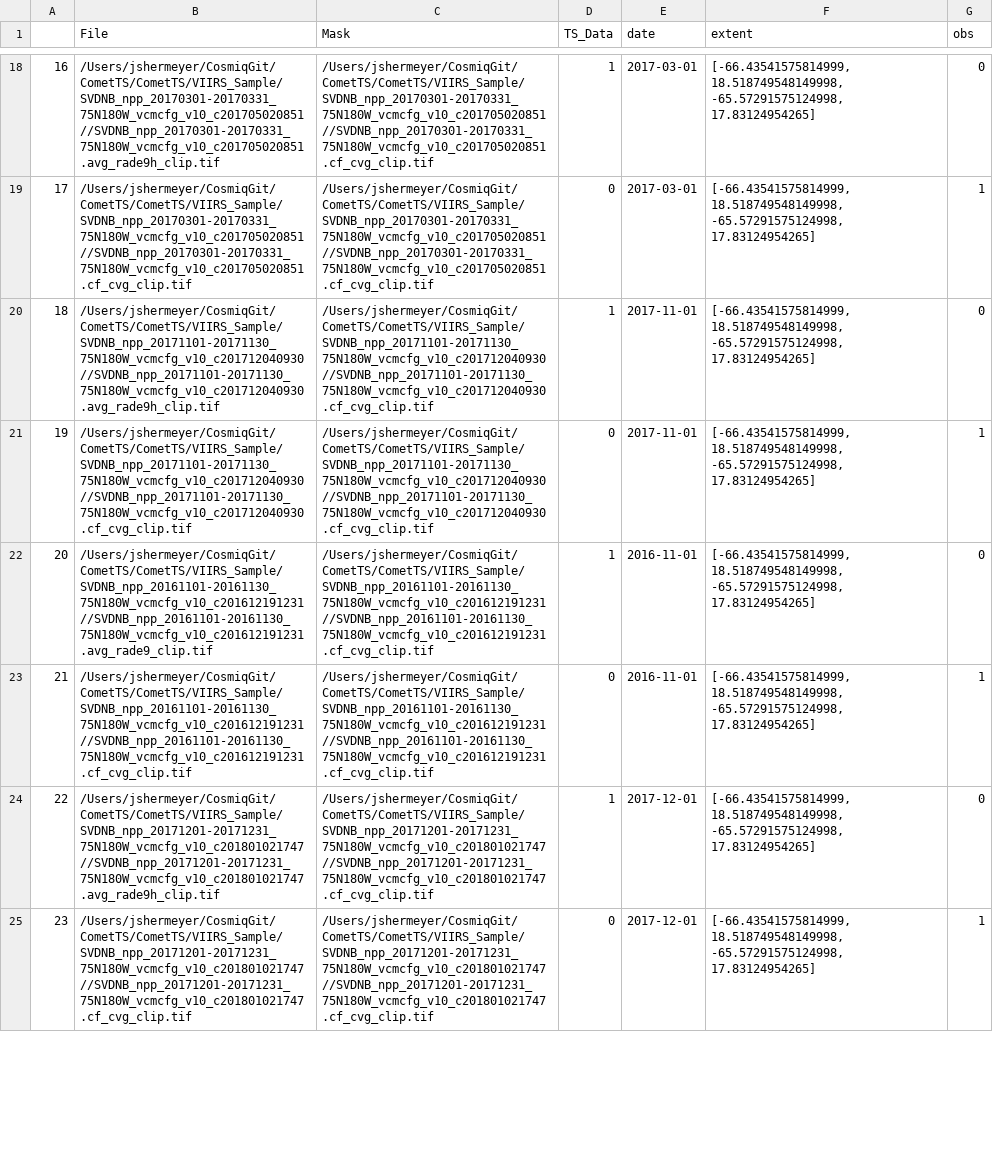
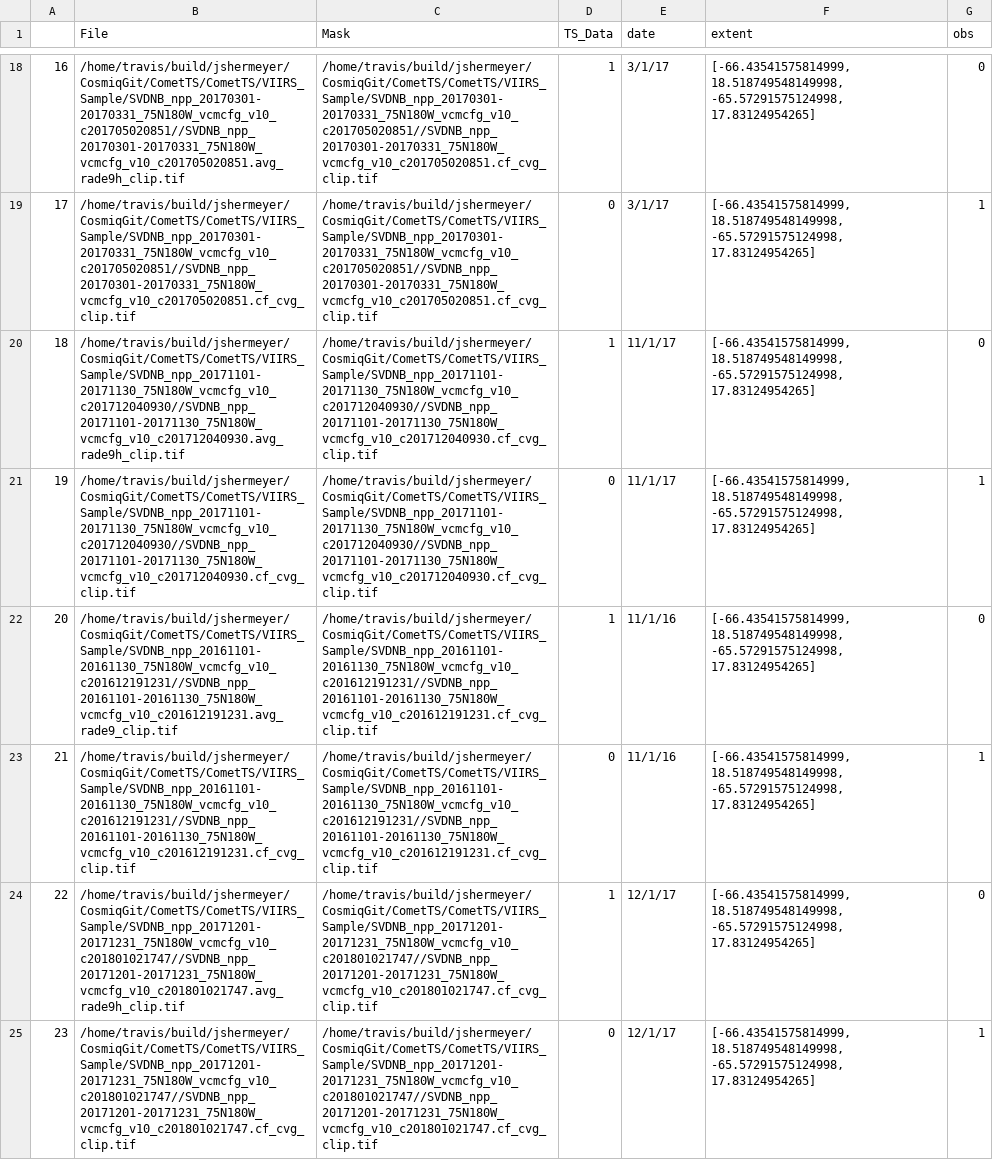
Before and after one commit to CosmiQ/CometTS, a CSV file: CometTS/VIIRS_Sample/Test_Raster_List2.csv, drawn as a sheet; only a part is shown, gaps mark what is left out; the diff covers the shown part only; the diff names each change by its address in the sheet, - before the commit and + after, or states it on an @@ line.

```diff
--- a/CometTS/VIIRS_Sample/Test_Raster_List2.csv
+++ b/CometTS/VIIRS_Sample/Test_Raster_List2.csv
-B18 (File): /Users/jshermeyer/CosmiqGit/CometTS/CometTS/VIIRS_Sample/SVDNB_npp_20170301-20170331_75N180W_vcmcfg_v10_c201705020851//SVDNB_npp_20170301-20170331_75N180W_vcmcfg_v10_c201705020851.avg_rade9h_clip.tif
+B18 (File): /home/travis/build/jshermeyer/CosmiqGit/CometTS/CometTS/VIIRS_Sample/SVDNB_npp_20170301-20170331_75N180W_vcmcfg_v10_c201705020851//SVDNB_npp_20170301-20170331_75N180W_vcmcfg_v10_c201705020851.avg_rade9h_clip.tif
-C18:C19 (Mask): /Users/jshermeyer/CosmiqGit/CometTS/CometTS/VIIRS_Sample/SVDNB_npp_20170301-20170331_75N180W_vcmcfg_v10_c201705020851//SVDNB_npp_20170301-20170331_75N180W_vcmcfg_v10_c201705020851.cf_cvg_clip.tif
+C18:C19 (Mask): /home/travis/build/jshermeyer/CosmiqGit/CometTS/CometTS/VIIRS_Sample/SVDNB_npp_20170301-20170331_75N180W_vcmcfg_v10_c201705020851//SVDNB_npp_20170301-20170331_75N180W_vcmcfg_v10_c201705020851.cf_cvg_clip.tif
-E18:E19 (date): 2017-03-01
+E18:E19 (date): 3/1/17
-B19 (File): /Users/jshermeyer/CosmiqGit/CometTS/CometTS/VIIRS_Sample/SVDNB_npp_20170301-20170331_75N180W_vcmcfg_v10_c201705020851//SVDNB_npp_20170301-20170331_75N180W_vcmcfg_v10_c201705020851.cf_cvg_clip.tif
+B19 (File): /home/travis/build/jshermeyer/CosmiqGit/CometTS/CometTS/VIIRS_Sample/SVDNB_npp_20170301-20170331_75N180W_vcmcfg_v10_c201705020851//SVDNB_npp_20170301-20170331_75N180W_vcmcfg_v10_c201705020851.cf_cvg_clip.tif
-B20 (File): /Users/jshermeyer/CosmiqGit/CometTS/CometTS/VIIRS_Sample/SVDNB_npp_20171101-20171130_75N180W_vcmcfg_v10_c201712040930//SVDNB_npp_20171101-20171130_75N180W_vcmcfg_v10_c201712040930.avg_rade9h_clip.tif
+B20 (File): /home/travis/build/jshermeyer/CosmiqGit/CometTS/CometTS/VIIRS_Sample/SVDNB_npp_20171101-20171130_75N180W_vcmcfg_v10_c201712040930//SVDNB_npp_20171101-20171130_75N180W_vcmcfg_v10_c201712040930.avg_rade9h_clip.tif
-C20:C21 (Mask): /Users/jshermeyer/CosmiqGit/CometTS/CometTS/VIIRS_Sample/SVDNB_npp_20171101-20171130_75N180W_vcmcfg_v10_c201712040930//SVDNB_npp_20171101-20171130_75N180W_vcmcfg_v10_c201712040930.cf_cvg_clip.tif
+C20:C21 (Mask): /home/travis/build/jshermeyer/CosmiqGit/CometTS/CometTS/VIIRS_Sample/SVDNB_npp_20171101-20171130_75N180W_vcmcfg_v10_c201712040930//SVDNB_npp_20171101-20171130_75N180W_vcmcfg_v10_c201712040930.cf_cvg_clip.tif
-E20:E21 (date): 2017-11-01
+E20:E21 (date): 11/1/17
-B21 (File): /Users/jshermeyer/CosmiqGit/CometTS/CometTS/VIIRS_Sample/SVDNB_npp_20171101-20171130_75N180W_vcmcfg_v10_c201712040930//SVDNB_npp_20171101-20171130_75N180W_vcmcfg_v10_c201712040930.cf_cvg_clip.tif
+B21 (File): /home/travis/build/jshermeyer/CosmiqGit/CometTS/CometTS/VIIRS_Sample/SVDNB_npp_20171101-20171130_75N180W_vcmcfg_v10_c201712040930//SVDNB_npp_20171101-20171130_75N180W_vcmcfg_v10_c201712040930.cf_cvg_clip.tif
-B22 (File): /Users/jshermeyer/CosmiqGit/CometTS/CometTS/VIIRS_Sample/SVDNB_npp_20161101-20161130_75N180W_vcmcfg_v10_c201612191231//SVDNB_npp_20161101-20161130_75N180W_vcmcfg_v10_c201612191231.avg_rade9_clip.tif
+B22 (File): /home/travis/build/jshermeyer/CosmiqGit/CometTS/CometTS/VIIRS_Sample/SVDNB_npp_20161101-20161130_75N180W_vcmcfg_v10_c201612191231//SVDNB_npp_20161101-20161130_75N180W_vcmcfg_v10_c201612191231.avg_rade9_clip.tif
-C22:C23 (Mask): /Users/jshermeyer/CosmiqGit/CometTS/CometTS/VIIRS_Sample/SVDNB_npp_20161101-20161130_75N180W_vcmcfg_v10_c201612191231//SVDNB_npp_20161101-20161130_75N180W_vcmcfg_v10_c201612191231.cf_cvg_clip.tif
+C22:C23 (Mask): /home/travis/build/jshermeyer/CosmiqGit/CometTS/CometTS/VIIRS_Sample/SVDNB_npp_20161101-20161130_75N180W_vcmcfg_v10_c201612191231//SVDNB_npp_20161101-20161130_75N180W_vcmcfg_v10_c201612191231.cf_cvg_clip.tif
-E22:E23 (date): 2016-11-01
+E22:E23 (date): 11/1/16
-B23 (File): /Users/jshermeyer/CosmiqGit/CometTS/CometTS/VIIRS_Sample/SVDNB_npp_20161101-20161130_75N180W_vcmcfg_v10_c201612191231//SVDNB_npp_20161101-20161130_75N180W_vcmcfg_v10_c201612191231.cf_cvg_clip.tif
+B23 (File): /home/travis/build/jshermeyer/CosmiqGit/CometTS/CometTS/VIIRS_Sample/SVDNB_npp_20161101-20161130_75N180W_vcmcfg_v10_c201612191231//SVDNB_npp_20161101-20161130_75N180W_vcmcfg_v10_c201612191231.cf_cvg_clip.tif
-B24 (File): /Users/jshermeyer/CosmiqGit/CometTS/CometTS/VIIRS_Sample/SVDNB_npp_20171201-20171231_75N180W_vcmcfg_v10_c201801021747//SVDNB_npp_20171201-20171231_75N180W_vcmcfg_v10_c201801021747.avg_rade9h_clip.tif
+B24 (File): /home/travis/build/jshermeyer/CosmiqGit/CometTS/CometTS/VIIRS_Sample/SVDNB_npp_20171201-20171231_75N180W_vcmcfg_v10_c201801021747//SVDNB_npp_20171201-20171231_75N180W_vcmcfg_v10_c201801021747.avg_rade9h_clip.tif
-C24:C25 (Mask): /Users/jshermeyer/CosmiqGit/CometTS/CometTS/VIIRS_Sample/SVDNB_npp_20171201-20171231_75N180W_vcmcfg_v10_c201801021747//SVDNB_npp_20171201-20171231_75N180W_vcmcfg_v10_c201801021747.cf_cvg_clip.tif
+C24:C25 (Mask): /home/travis/build/jshermeyer/CosmiqGit/CometTS/CometTS/VIIRS_Sample/SVDNB_npp_20171201-20171231_75N180W_vcmcfg_v10_c201801021747//SVDNB_npp_20171201-20171231_75N180W_vcmcfg_v10_c201801021747.cf_cvg_clip.tif
-E24:E25 (date): 2017-12-01
+E24:E25 (date): 12/1/17
-B25 (File): /Users/jshermeyer/CosmiqGit/CometTS/CometTS/VIIRS_Sample/SVDNB_npp_20171201-20171231_75N180W_vcmcfg_v10_c201801021747//SVDNB_npp_20171201-20171231_75N180W_vcmcfg_v10_c201801021747.cf_cvg_clip.tif
+B25 (File): /home/travis/build/jshermeyer/CosmiqGit/CometTS/CometTS/VIIRS_Sample/SVDNB_npp_20171201-20171231_75N180W_vcmcfg_v10_c201801021747//SVDNB_npp_20171201-20171231_75N180W_vcmcfg_v10_c201801021747.cf_cvg_clip.tif
```
Also changed, not shown: 108 edited cells elsewhere in this file, CometTS/VIIRS_Sample/Test_San_Juan_FullStats2.csv.
